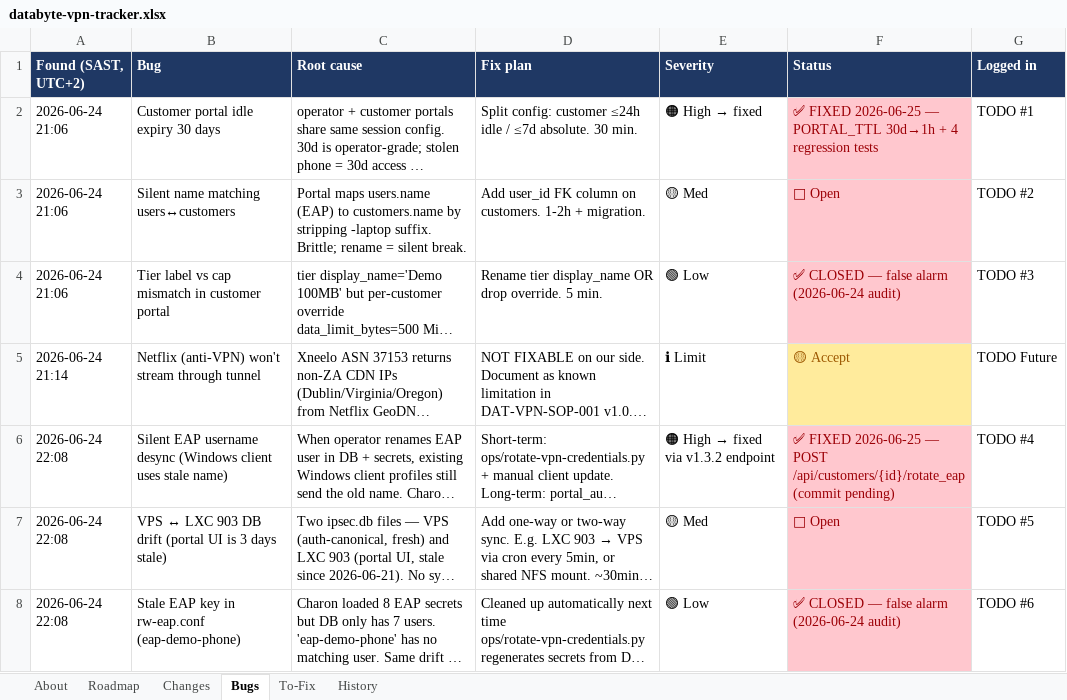
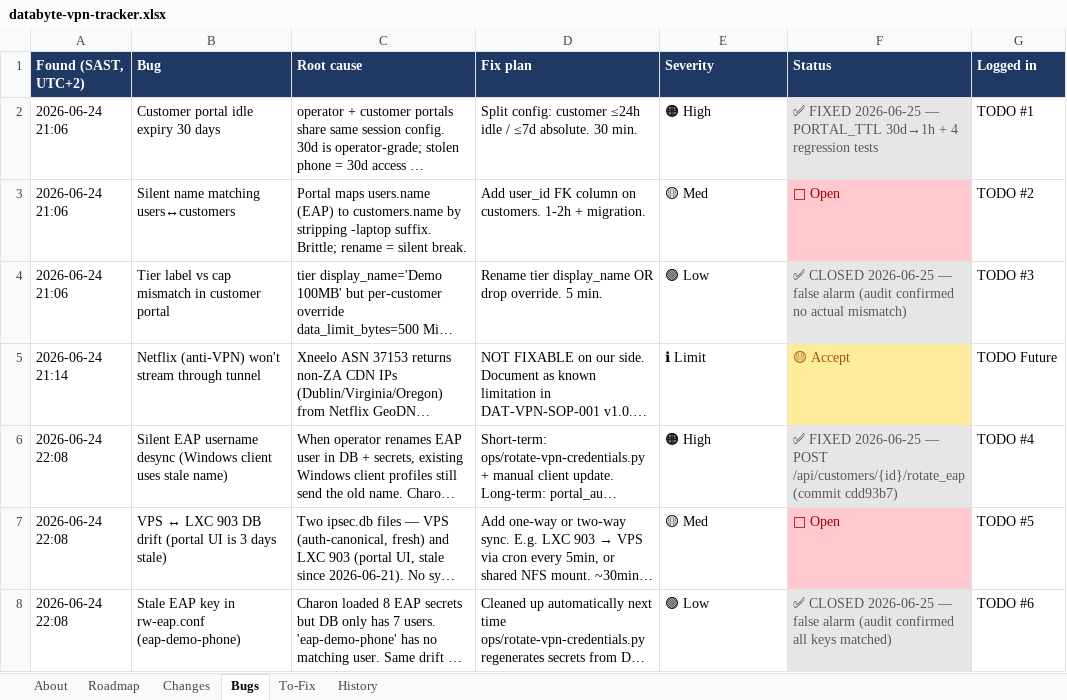
Before and after one commit to Dippie-WP/databyte-Ikev2, an Excel workbook: tracker/databyte-vpn-tracker.xlsx, sheet Bugs, drawn as a sheet; long unchanged cells end in …; values as stored, in another font and other column widths than the file's, no borders; the diff names each change by its address in the sheet, - before the commit and + after, or states it on an @@ line.

Commit message:
docs(tracker): sync tracker xlsx + TODO.md with shipped work
Captures in canonical tracker (xlsx is single source of truth):
- L1 pytest: 82 tests, DONE 2026-06-24 (commit 7966c0b)
- Bug #1 PORTAL_TTL fix: DONE 2026-06-25 (commit 64b7801)
- Bug #4 rotate_eap endpoint: DONE 2026-06-25 (commit cdd93b7)
- Bug #3 + #6: closed as false alarms (audit 2026-06-25)
- Deep housekeeping: 3 commits shipped (7a0758f + 3306551 + f277951)

TODO.md updated to mark L1 done + add 2026-06-25 shipped items to Recently Shipped.

Tracker xlsx regenerated from updated generate_tracker.py.

```diff
--- a/tracker/databyte-vpn-tracker.xlsx (sheet Bugs)
+++ b/tracker/databyte-vpn-tracker.xlsx (sheet Bugs)
@@ E2 (Severity): 🟠 High → fixed → 🟠 High @@
@@ F2 fill: #FFC7CE → #E7E6E6, text colour: #9C0006 → #595959 @@
-F4 (Status): ✅ CLOSED — false alarm (2026-06-24 audit)
+F4 (Status): ✅ CLOSED 2026-06-25 — false alarm (audit confirmed no actual mismatch)
@@ F4 fill: #FFC7CE → #E7E6E6, text colour: #9C0006 → #595959 @@
@@ E6 (Severity): 🟠 High → fixed via v1.3.2 endpoint → 🟠 High @@
-F6 (Status): …/api/customers/{id}/rotate_eap (commit pending)
+F6 (Status): …/api/customers/{id}/rotate_eap (commit cdd93b7)
@@ F6 fill: #FFC7CE → #E7E6E6, text colour: #9C0006 → #595959 @@
-F8 (Status): ✅ CLOSED — false alarm (2026-06-24 audit)
+F8 (Status): ✅ CLOSED 2026-06-25 — false alarm (audit confirmed all keys matched)
@@ F8 fill: #FFC7CE → #E7E6E6, text colour: #9C0006 → #595959 @@
```
Also changed, not shown: sheet History, sheet To-Fix, sheet About, 2 other files.
